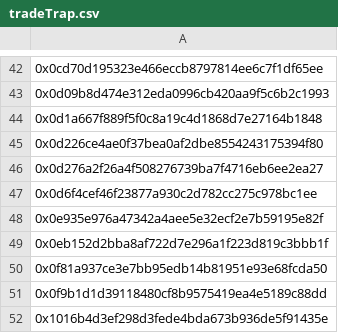
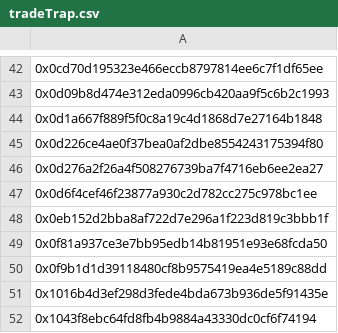
Before and after one commit to peckshield/vuln_disclosure, a CSV file: tradeTrap.csv, drawn as a sheet; only a part is shown, gaps mark what is left out; the shorter side is filled out with more unchanged rows; the diff names each change by its address in the sheet, - before the commit and + after, or states it on an @@ line.

Commit message:
remove BMB

```diff
--- a/tradeTrap.csv
+++ b/tradeTrap.csv
-row 48: 0x0e935e976a47342a4aee5e32ecf2e7b59195e82f
```
